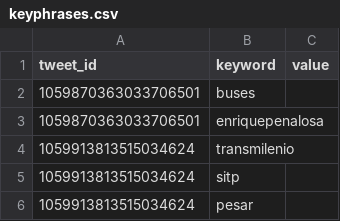
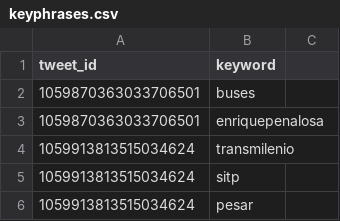
Before and after one commit to camtorr95/TwitterApi, a CSV file: data/keyphrases.csv, drawn as a sheet; only a part is shown.

Commit message:
keywords data

```diff
--- a/data/keyphrases.csv
+++ b/data/keyphrases.csv
@@ -1,2 +1,2 @@
-tweet_id,keyword,value
+tweet_id,keyword
 1059870363033706501,buses
```
Also changed, not shown: 2 other files.
